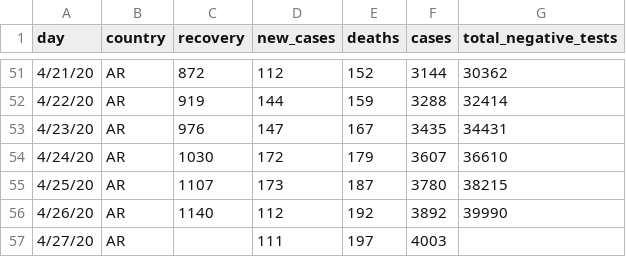
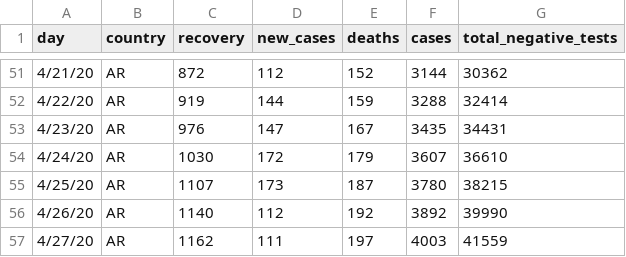
Before and after one commit to thedarsideofit/covid19-ar, a CSV file: covid19-ar.csv, drawn as a sheet; only a part is shown, gaps mark what is left out.

Commit message:
updated with 2020-04-28 morning report data

```diff
--- a/covid19-ar.csv
+++ b/covid19-ar.csv
@@ -56,2 +56,2 @@ day,country,recovery,new_cases,deaths,cases,total_negative_tests
 4/26/20,AR,1140,112,192,3892,39990
-4/27/20,AR,,111,197,4003,
+4/27/20,AR,1162,111,197,4003,41559
```
